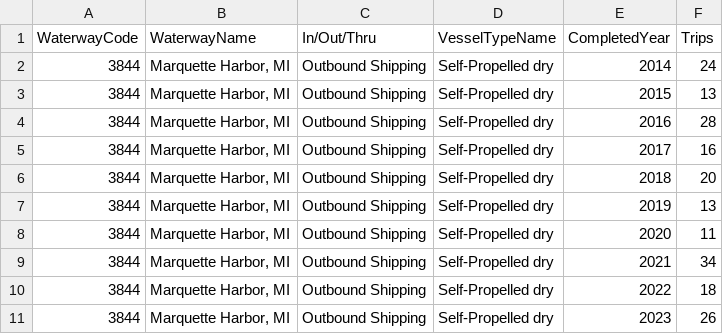
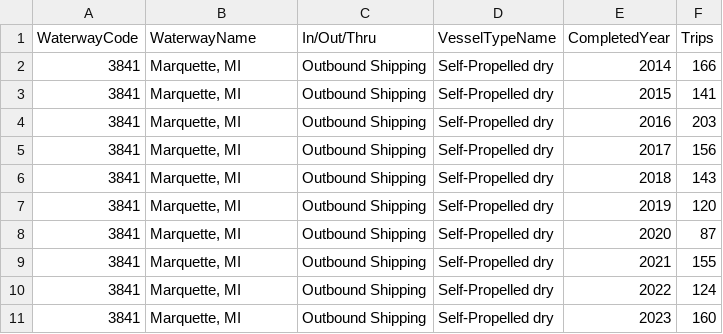
Before and after one commit to hnmns/Interactive-Visualization-Project, a CSV file: data/clean/trip_counts/outbound/marquette_harbor.csv, drawn as a sheet.

```diff
--- a/data/clean/trip_counts/outbound/marquette_harbor.csv
+++ b/data/clean/trip_counts/outbound/marquette_harbor.csv
@@ -1,11 +1,11 @@
 WaterwayCode,WaterwayName,In/Out/Thru,VesselTypeName,CompletedYear,Trips
-3844,"Marquette Harbor, MI",Outbound Shipping,Self-Propelled dry,2014,24
-3844,"Marquette Harbor, MI",Outbound Shipping,Self-Propelled dry,2015,13
-3844,"Marquette Harbor, MI",Outbound Shipping,Self-Propelled dry,2016,28
-3844,"Marquette Harbor, MI",Outbound Shipping,Self-Propelled dry,2017,16
-3844,"Marquette Harbor, MI",Outbound Shipping,Self-Propelled dry,2018,20
-3844,"Marquette Harbor, MI",Outbound Shipping,Self-Propelled dry,2019,13
-3844,"Marquette Harbor, MI",Outbound Shipping,Self-Propelled dry,2020,11
-3844,"Marquette Harbor, MI",Outbound Shipping,Self-Propelled dry,2021,34
-3844,"Marquette Harbor, MI",Outbound Shipping,Self-Propelled dry,2022,18
-3844,"Marquette Harbor, MI",Outbound Shipping,Self-Propelled dry,2023,26
+3841,"Marquette, MI",Outbound Shipping,Self-Propelled dry,2014,166
+3841,"Marquette, MI",Outbound Shipping,Self-Propelled dry,2015,141
+3841,"Marquette, MI",Outbound Shipping,Self-Propelled dry,2016,203
+3841,"Marquette, MI",Outbound Shipping,Self-Propelled dry,2017,156
+3841,"Marquette, MI",Outbound Shipping,Self-Propelled dry,2018,143
+3841,"Marquette, MI",Outbound Shipping,Self-Propelled dry,2019,120
+3841,"Marquette, MI",Outbound Shipping,Self-Propelled dry,2020,87
+3841,"Marquette, MI",Outbound Shipping,Self-Propelled dry,2021,155
+3841,"Marquette, MI",Outbound Shipping,Self-Propelled dry,2022,124
+3841,"Marquette, MI",Outbound Shipping,Self-Propelled dry,2023,160
```
Also changed, not shown: data/clean/cargoes/outbound/marquette_harbor.csv, data/clean/trip_counts/outbound/presque_isle.csv, 6 other files.
